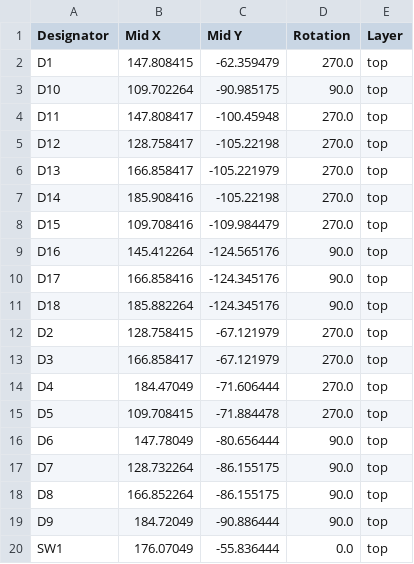
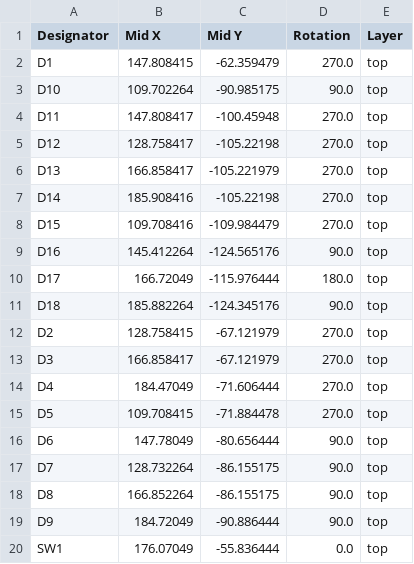
Before and after one commit to mhzkb/le-broke, a CSV file: le broke/production/positions.csv, drawn as a sheet.

```diff
--- a/le broke/production/positions.csv
+++ b/le broke/production/positions.csv
@@ -9,3 +9,3 @@ D15,109.708416,-109.984479,270.0,top
 D16,145.412264,-124.565176,90.0,top
-D17,166.858416,-124.345176,90.0,top
+D17,166.72049,-115.976444,180.0,top
 D18,185.882264,-124.345176,90.0,top
```
Also changed, not shown: le broke/production/bom.csv, le broke/production/designators.csv, 12 other files.
